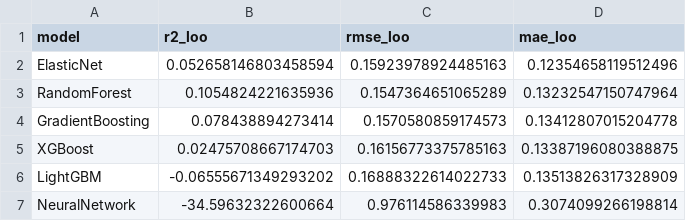
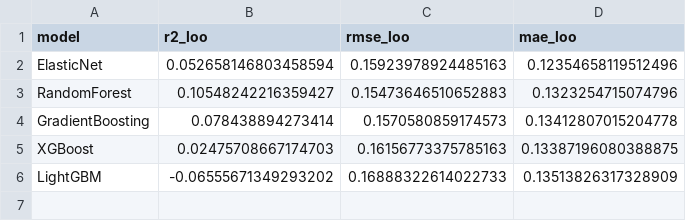
Before and after one commit to upocuantitativo/deatobit, a CSV file: results/tables/ml_loo_metrics_baseline.csv, drawn as a sheet.

```diff
--- a/results/tables/ml_loo_metrics_baseline.csv
+++ b/results/tables/ml_loo_metrics_baseline.csv
@@ -2,3 +2,3 @@ model,r2_loo,rmse_loo,mae_loo
 ElasticNet,0.052658146803458594,0.15923978924485163,0.12354658119512496
-RandomForest,0.1054824221635936,0.1547364651065289,0.13232547150747964
+RandomForest,0.10548242216359427,0.15473646510652883,0.1323254715074796
 GradientBoosting,0.078438894273414,0.1570580859174573,0.13412807015204778
@@ -6,2 +6 @@ XGBoost,0.02475708667174703,0.16156773375785163,0.13387196080388875
 LightGBM,-0.06555671349293202,0.16888322614022733,0.13513826317328909
-NeuralNetwork,-34.59632322600664,0.976114586339983,0.3074099266198814
```
Also changed, not shown: results/tables/comparative_analyses.csv, results/tables/ml_permutation_importance_baseline.csv, 35 other files.
